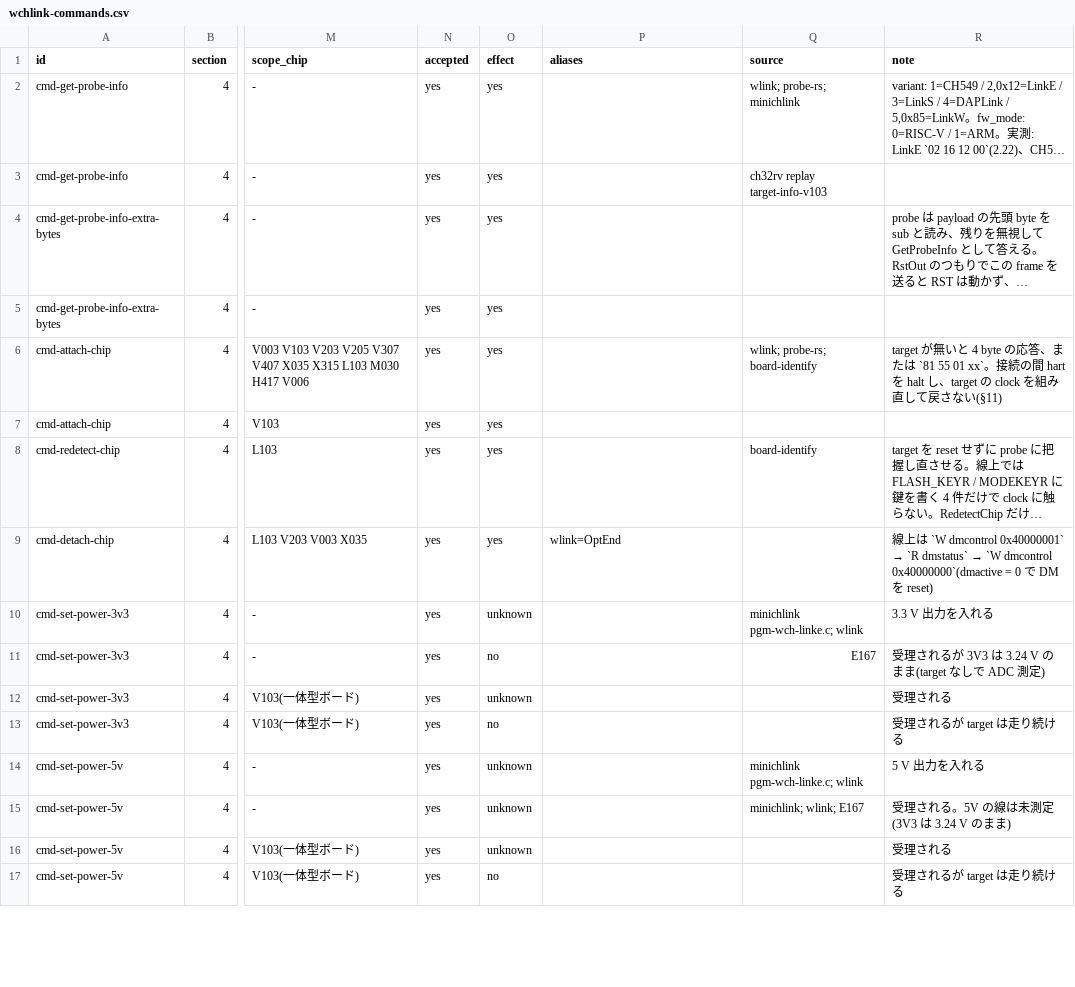
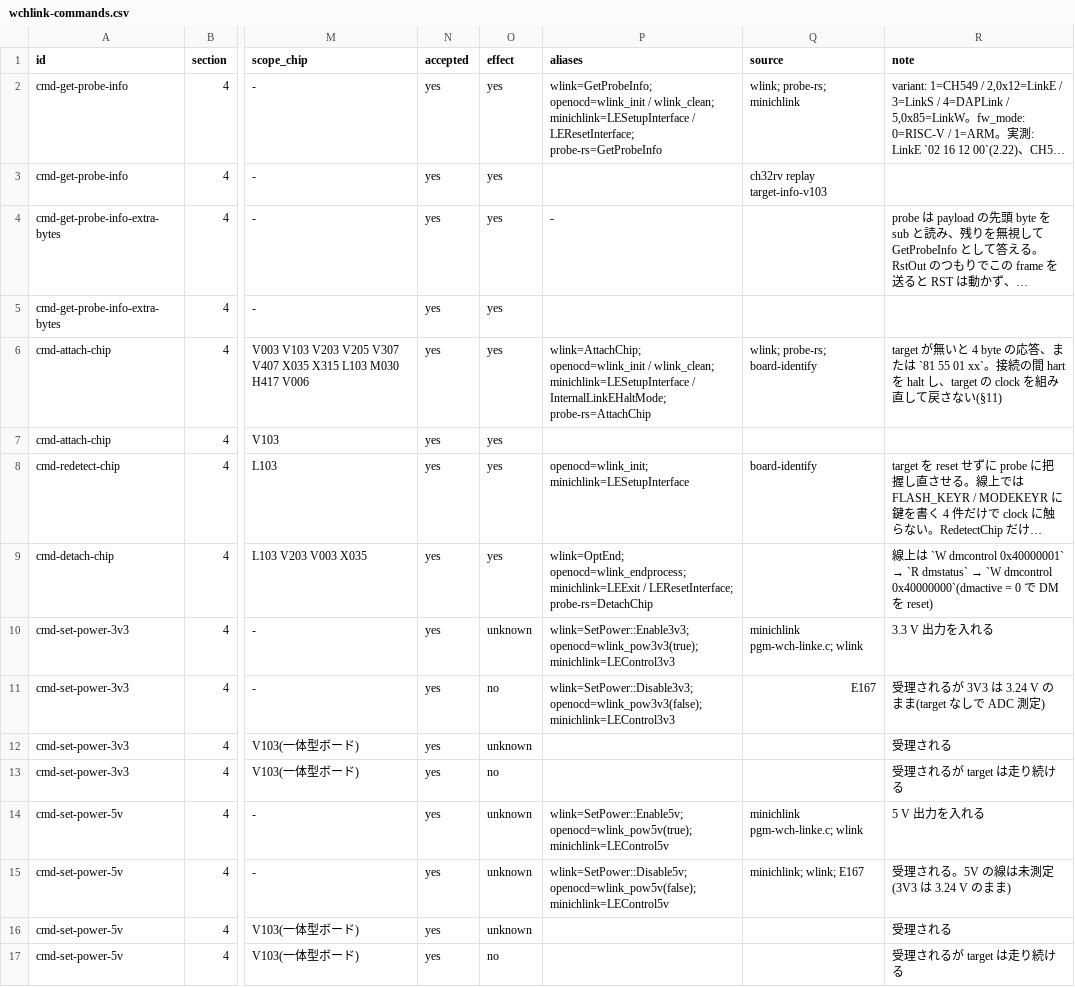
Before and after one commit to ch32-riscv-ug/wch-protocols, a CSV file: protocols/data/wchlink-commands.csv, drawn as a sheet; only a part is shown, gaps mark what is left out; long unchanged cells end in …; the diff covers the shown part only; the diff names each change by its address in the sheet, - before the commit and + after, or states it on an @@ line.

Commit message:
custom-bootloader: chip-id addresses (V003 0x1FFFF7C4, V00x/V20x/X035/L103 0x1FFFF704) from minichlink pgm-b003fun.c and device_ids.csv; wchlink-commands.csv aliases from wlink v0.1.3 / WCH OpenOCD wlinke.c 13c6f14 / minichlink b28d285 / probe-rs v0.32.0; ChipReset = 81 0b 01 02 single-source, cmd 0x01 CheckFlashProtection single-source (probe-rs only, 0x06 elsewhere); RstOut on attested

```diff
--- a/protocols/data/wchlink-commands.csv
+++ b/protocols/data/wchlink-commands.csv
-P2 (aliases): (empty)
+P2 (aliases): wlink=GetProbeInfo; openocd=wlink_init / wlink_clean; minichlink=LESetupInterface / LEResetInterface; probe-rs=GetProbeInfo
-P4 (aliases): (empty)
+P4 (aliases): -
-P6 (aliases): (empty)
+P6 (aliases): wlink=AttachChip; openocd=wlink_init / wlink_clean; minichlink=LESetupInterface / InternalLinkEHaltMode; probe-rs=AttachChip
-P8 (aliases): (empty)
+P8 (aliases): openocd=wlink_init; minichlink=LESetupInterface
-P9 (aliases): wlink=OptEnd
+P9 (aliases): wlink=OptEnd; openocd=wlink_endprocess; minichlink=LEExit / LEResetInterface; probe-rs=DetachChip
-P10 (aliases): (empty)
+P10 (aliases): wlink=SetPower::Enable3v3; openocd=wlink_pow3v3(true); minichlink=LEControl3v3
-P11 (aliases): (empty)
+P11 (aliases): wlink=SetPower::Disable3v3; openocd=wlink_pow3v3(false); minichlink=LEControl3v3
-P14 (aliases): (empty)
+P14 (aliases): wlink=SetPower::Enable5v; openocd=wlink_pow5v(true); minichlink=LEControl5v
-P15 (aliases): (empty)
+P15 (aliases): wlink=SetPower::Disable5v; openocd=wlink_pow5v(false); minichlink=LEControl5v
```
Also changed, not shown: 41 edited cells elsewhere in this file, 6 other files.
